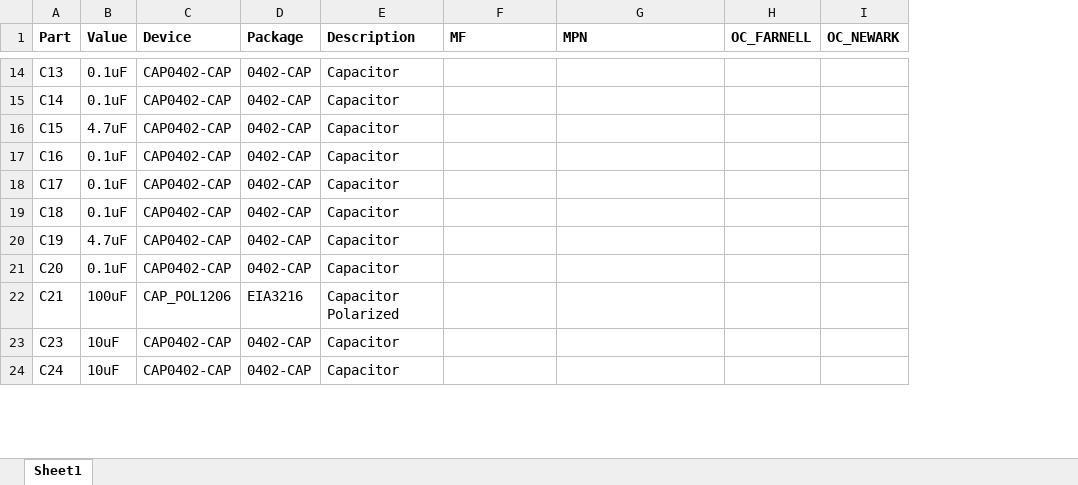
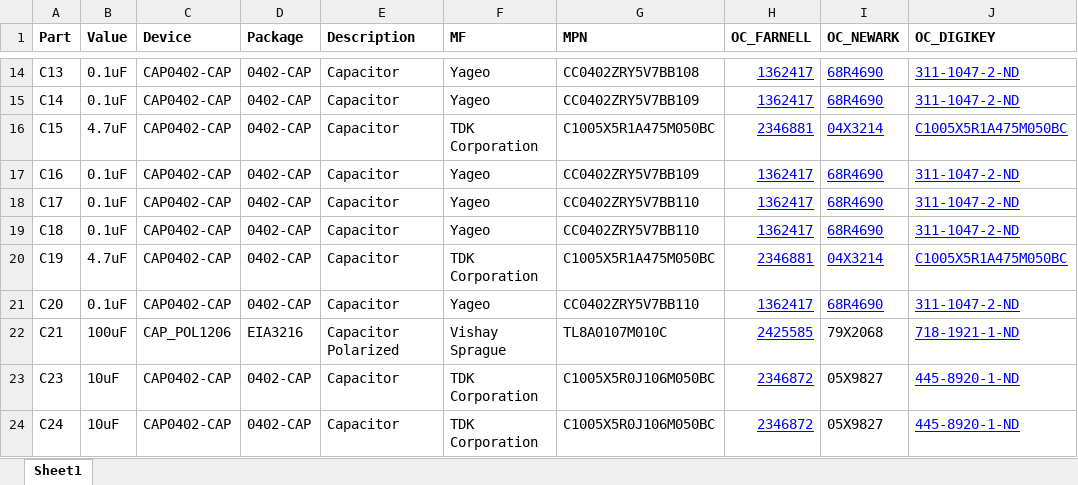
Before and after one commit to erlerobot/openmv, an Excel workbook: eagle/openmv2/manufacturing/OpenMV2 - BOM.xlsx, sheet Sheet1, drawn as a sheet; only a part is shown, gaps mark what is left out; values as stored, in another font and other column widths than the file's, no borders; charts and pictures not drawn; the diff covers the shown part only; the diff names each change by its address in the sheet, - before the commit and + after, or states it on an @@ line.

```diff
--- a/eagle/openmv2/manufacturing/OpenMV2 - BOM.xlsx (sheet Sheet1)
+++ b/eagle/openmv2/manufacturing/OpenMV2 - BOM.xlsx (sheet Sheet1)
+column J (OC_DIGIKEY), rows 14-24: 311-1047-2-ND | 311-1047-2-ND | C1005X5R1A475M050BC | 311-1047-2-ND | 311-1047-2-ND | 311-1047-2-ND | C1005X5R1A475M050BC | 311-1047-2-ND | 718-1921-1-ND | 445-8920-1-ND | 445-8920-1-ND
-F14:F15 (MF): (empty)
+F14:F15 (MF): Yageo
-G14 (MPN): (empty)
+G14 (MPN): CC0402ZRY5V7BB108
-H14:H15 (OC_FARNELL): (empty)
+H14:H15 (OC_FARNELL): 1362417
-I14:I15 (OC_NEWARK): (empty)
+I14:I15 (OC_NEWARK): 68R4690
-G15 (MPN): (empty)
+G15 (MPN): CC0402ZRY5V7BB109
-F16 (MF): (empty)
+F16 (MF): TDK Corporation
-G16 (MPN): (empty)
+G16 (MPN): C1005X5R1A475M050BC
-H16 (OC_FARNELL): (empty)
+H16 (OC_FARNELL): 2346881
-I16 (OC_NEWARK): (empty)
+I16 (OC_NEWARK): 04X3214
-F17:F19 (MF): (empty)
+F17:F19 (MF): Yageo
-G17 (MPN): (empty)
+G17 (MPN): CC0402ZRY5V7BB109
-H17:H19 (OC_FARNELL): (empty)
+H17:H19 (OC_FARNELL): 1362417
-I17:I19 (OC_NEWARK): (empty)
+I17:I19 (OC_NEWARK): 68R4690
-G18:G19 (MPN): (empty)
+G18:G19 (MPN): CC0402ZRY5V7BB110
-F20 (MF): (empty)
+F20 (MF): TDK Corporation
-G20 (MPN): (empty)
+G20 (MPN): C1005X5R1A475M050BC
-H20 (OC_FARNELL): (empty)
+H20 (OC_FARNELL): 2346881
-I20 (OC_NEWARK): (empty)
+I20 (OC_NEWARK): 04X3214
-F21 (MF): (empty)
+F21 (MF): Yageo
-G21 (MPN): (empty)
+G21 (MPN): CC0402ZRY5V7BB110
-H21 (OC_FARNELL): (empty)
+H21 (OC_FARNELL): 1362417
-I21 (OC_NEWARK): (empty)
+I21 (OC_NEWARK): 68R4690
-F22 (MF): (empty)
+F22 (MF): Vishay Sprague
-G22 (MPN): (empty)
+G22 (MPN): TL8A0107M010C
-H22 (OC_FARNELL): (empty)
+H22 (OC_FARNELL): 2425585
-I22 (OC_NEWARK): (empty)
+I22 (OC_NEWARK): 79X2068
-F23:F24 (MF): (empty)
+F23:F24 (MF): TDK Corporation
-G23:G24 (MPN): (empty)
+G23:G24 (MPN): C1005X5R0J106M050BC
-H23:H24 (OC_FARNELL): (empty)
+H23:H24 (OC_FARNELL): 2346872
-I23:I24 (OC_NEWARK): (empty)
+I23:I24 (OC_NEWARK): 05X9827
```
Also changed, not shown: 123 edited cells elsewhere in this sheet, charts or pictures.
